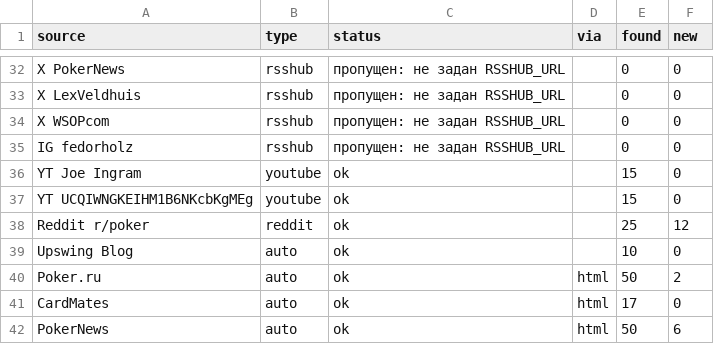
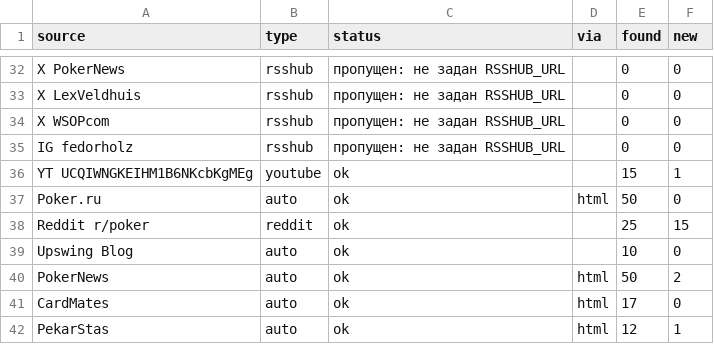
Before and after one commit to marta702/pokeroff-news, a CSV file: out/last_run_status.csv, drawn as a sheet; only a part is shown, gaps mark what is left out; the diff covers the shown part only.

```diff
--- a/out/last_run_status.csv
+++ b/out/last_run_status.csv
@@ -35,8 +35,8 @@ X WSOPcom,rsshub,пропущен: не задан RSSHUB_URL,,0,0
 IG fedorholz,rsshub,пропущен: не задан RSSHUB_URL,,0,0
-YT Joe Ingram,youtube,ok,,15,0
-YT UCQIWNGKEIHM1B6NKcbKgMEg,youtube,ok,,15,0
-Reddit r/poker,reddit,ok,,25,12
+YT UCQIWNGKEIHM1B6NKcbKgMEg,youtube,ok,,15,1
+Poker.ru,auto,ok,html,50,0
+Reddit r/poker,reddit,ok,,25,15
 Upswing Blog,auto,ok,,10,0
-Poker.ru,auto,ok,html,50,2
+PokerNews,auto,ok,html,50,2
 CardMates,auto,ok,html,17,0
-PokerNews,auto,ok,html,50,6
+PekarStas,auto,ok,html,12,1
```
Also changed, not shown: 3 added rows, 4 removed rows, 9 moved rows and 4 edited cells elsewhere in this file, 2 other files.
